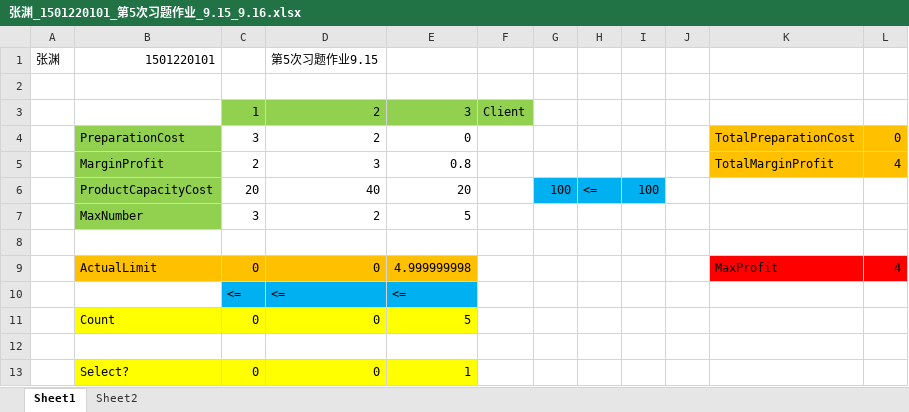
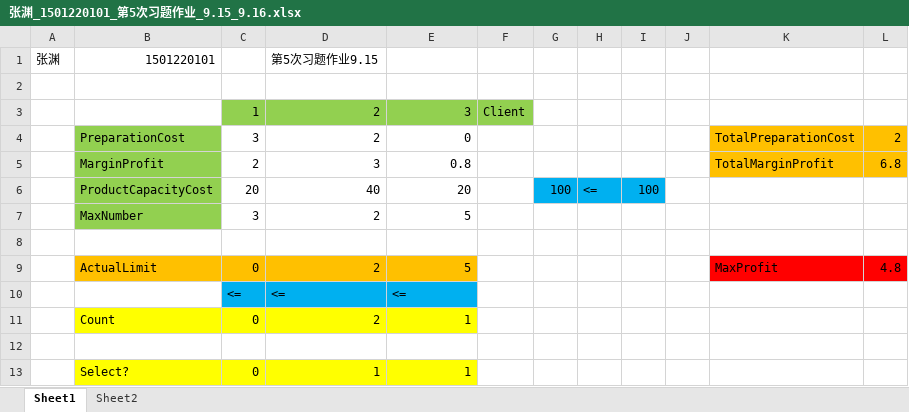
Before and after one commit to zhalfa/Sheet, an Excel workbook: MS/张渊_1501220101_第5次习题作业_9.15_9.16.xlsx, sheet Sheet1, drawn as a sheet; values as stored, in another font and other column widths than the file's, no borders; the diff names each change by its address in the sheet, - before the commit and + after, or states it on an @@ line.

Commit message:
change error

```diff
--- a/MS/张渊_1501220101_第5次习题作业_9.15_9.16.xlsx (sheet Sheet1)
+++ b/MS/张渊_1501220101_第5次习题作业_9.15_9.16.xlsx (sheet Sheet1)
-L4: 0
+L4: 2
-L5: 4
+L5: 6.8
-D9: 0
+D9: 2
-E9: 4.999999998
+E9: 5
-L9: 4
+L9: 4.8
-D11: 0
+D11: 2
-E11: 5
+E11: 1
-D13: 0
+D13: 1
```
